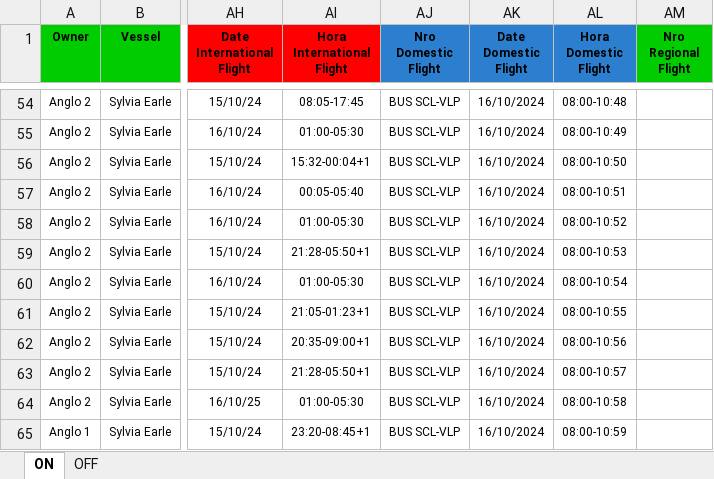
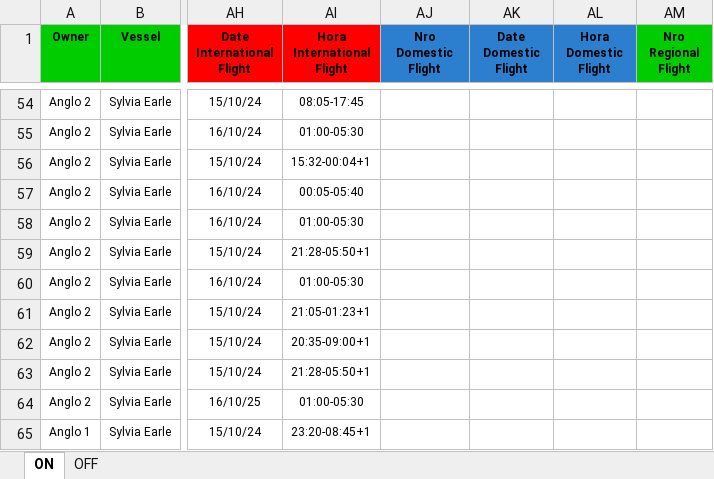
Before and after one commit to EstrellaV36/bd_shacketons, an Excel workbook: Carga_datos_Apply.xlsx, sheet ON, drawn as a sheet; only a part is shown, gaps mark what is left out; values as stored, in another font and other column widths than the file's, no borders; conditional formats not drawn; the diff covers the shown part only; the diff names each change by its address in the sheet, - before the commit and + after, or states it on an @@ line.

```diff
--- a/Carga_datos_Apply.xlsx (sheet ON)
+++ b/Carga_datos_Apply.xlsx (sheet ON)
-AJ54:AJ65 (Nro Domestic Flight): BUS SCL-VLP
+AJ54:AJ65 (Nro Domestic Flight): (empty)
-AK54:AK65 (Date Domestic Flight): 16/10/2024
+AK54:AK65 (Date Domestic Flight): (empty)
-AL54 (Hora Domestic Flight): 08:00-10:48
+AL54 (Hora Domestic Flight): (empty)
-AL55 (Hora Domestic Flight): 08:00-10:49
+AL55 (Hora Domestic Flight): (empty)
-AL56 (Hora Domestic Flight): 08:00-10:50
+AL56 (Hora Domestic Flight): (empty)
-AL57 (Hora Domestic Flight): 08:00-10:51
+AL57 (Hora Domestic Flight): (empty)
-AL58 (Hora Domestic Flight): 08:00-10:52
+AL58 (Hora Domestic Flight): (empty)
-AL59 (Hora Domestic Flight): 08:00-10:53
+AL59 (Hora Domestic Flight): (empty)
-AL60 (Hora Domestic Flight): 08:00-10:54
+AL60 (Hora Domestic Flight): (empty)
-AL61 (Hora Domestic Flight): 08:00-10:55
+AL61 (Hora Domestic Flight): (empty)
-AL62 (Hora Domestic Flight): 08:00-10:56
+AL62 (Hora Domestic Flight): (empty)
-AL63 (Hora Domestic Flight): 08:00-10:57
+AL63 (Hora Domestic Flight): (empty)
-AL64 (Hora Domestic Flight): 08:00-10:58
+AL64 (Hora Domestic Flight): (empty)
-AL65 (Hora Domestic Flight): 08:00-10:59
+AL65 (Hora Domestic Flight): (empty)
```
Also changed, not shown: 159 edited cells elsewhere in this sheet, sheet OFF, room_list.xlsx, 5 other files.
